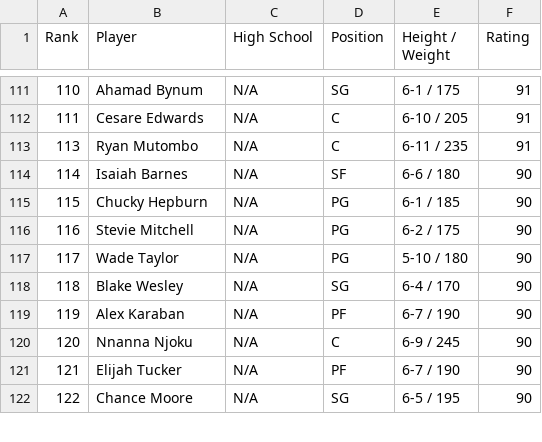
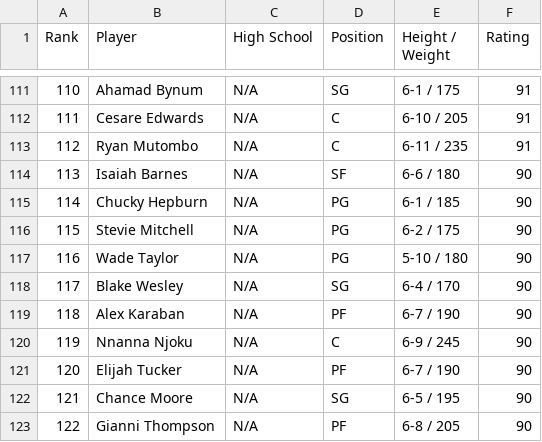
Before and after one commit to joshmccoy2/NCAA_March_Madness, a CSV file: recruits_2021.csv, drawn as a sheet; only a part is shown, gaps mark what is left out; the diff covers the shown part only.

```diff
--- a/recruits_2021.csv
+++ b/recruits_2021.csv
@@ -112,11 +112,12 @@ Rank,Player,High School,Position,Height / Weight,Rating
 111,Cesare Edwards,N/A,C,6-10 / 205,91
-113,Ryan Mutombo,N/A,C,6-11 / 235,91
-114,Isaiah Barnes,N/A,SF,6-6 / 180,90
-115,Chucky Hepburn,N/A,PG,6-1 / 185,90
-116,Stevie Mitchell,N/A,PG,6-2 / 175,90
-117,Wade Taylor,N/A,PG,5-10 / 180,90
-118,Blake Wesley,N/A,SG,6-4 / 170,90
-119,Alex Karaban,N/A,PF,6-7 / 190,90
-120,Nnanna Njoku,N/A,C,6-9 / 245,90
-121,Elijah Tucker,N/A,PF,6-7 / 190,90
-122,Chance Moore,N/A,SG,6-5 / 195,90
+112,Ryan Mutombo,N/A,C,6-11 / 235,91
+113,Isaiah Barnes,N/A,SF,6-6 / 180,90
+114,Chucky Hepburn,N/A,PG,6-1 / 185,90
+115,Stevie Mitchell,N/A,PG,6-2 / 175,90
+116,Wade Taylor,N/A,PG,5-10 / 180,90
+117,Blake Wesley,N/A,SG,6-4 / 170,90
+118,Alex Karaban,N/A,PF,6-7 / 190,90
+119,Nnanna Njoku,N/A,C,6-9 / 245,90
+120,Elijah Tucker,N/A,PF,6-7 / 190,90
+121,Chance Moore,N/A,SG,6-5 / 195,90
+122,Gianni Thompson,N/A,PF,6-8 / 205,90
```
Also changed, not shown: 4 added rows, 5 removed rows and 68 edited cells elsewhere in this file, combined_recruits.csv, recruits_2013.csv, 2 other files.
